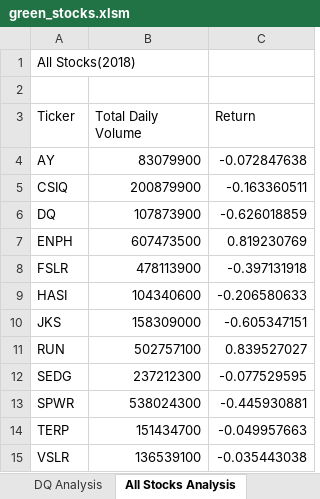
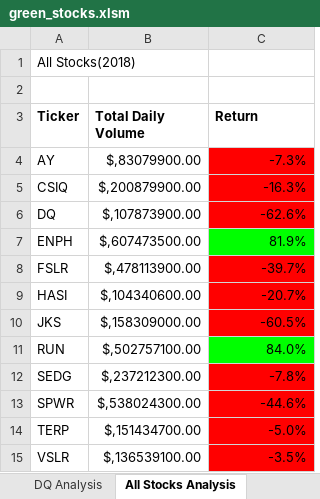
Before and after one commit to roxhensa02/stocks-analysis, an Excel workbook: green_stocks.xlsm, sheet All Stocks Analysis, drawn as a sheet; values as stored, in another font and other column widths than the file's, no borders; the diff names each change by its address in the sheet, - before the commit and + after, or states it on an @@ line.

Commit message:
Add files via upload

```diff
--- a/green_stocks.xlsm (sheet All Stocks Analysis)
+++ b/green_stocks.xlsm (sheet All Stocks Analysis)
-A3:C3 bold: off
+A3:C3 bold: on
-B4 (Total Daily Volume): 83079900
+B4 (Total Daily Volume): $,83079900.00
-C4 (Return): -0.072847638
+C4 (Return): -7.3%
-C4:C6 fill: none
+C4:C6 fill: #FF0000
-B5 (Total Daily Volume): 200879900
+B5 (Total Daily Volume): $,200879900.00
-C5 (Return): -0.163360511
+C5 (Return): -16.3%
-B6 (Total Daily Volume): 107873900
+B6 (Total Daily Volume): $,107873900.00
-C6 (Return): -0.626018859
+C6 (Return): -62.6%
-B7 (Total Daily Volume): 607473500
+B7 (Total Daily Volume): $,607473500.00
-C7 (Return): 0.819230769
+C7 (Return): 81.9%
-C7 fill: none
+C7 fill: #00FF00
-B8 (Total Daily Volume): 478113900
+B8 (Total Daily Volume): $,478113900.00
-C8 (Return): -0.397131918
+C8 (Return): -39.7%
-C8:C10 fill: none
+C8:C10 fill: #FF0000
-B9 (Total Daily Volume): 104340600
+B9 (Total Daily Volume): $,104340600.00
-C9 (Return): -0.206580633
+C9 (Return): -20.7%
-B10 (Total Daily Volume): 158309000
+B10 (Total Daily Volume): $,158309000.00
-C10 (Return): -0.605347151
+C10 (Return): -60.5%
-B11 (Total Daily Volume): 502757100
+B11 (Total Daily Volume): $,502757100.00
-C11 (Return): 0.839527027
+C11 (Return): 84.0%
-C11 fill: none
+C11 fill: #00FF00
-B12 (Total Daily Volume): 237212300
+B12 (Total Daily Volume): $,237212300.00
-C12 (Return): -0.077529595
+C12 (Return): -7.8%
-C12:C15 fill: none
+C12:C15 fill: #FF0000
-B13 (Total Daily Volume): 538024300
+B13 (Total Daily Volume): $,538024300.00
-C13 (Return): -0.445930881
+C13 (Return): -44.6%
-B14 (Total Daily Volume): 151434700
+B14 (Total Daily Volume): $,151434700.00
-C14 (Return): -0.049957663
+C14 (Return): -5.0%
-B15 (Total Daily Volume): 136539100
+B15 (Total Daily Volume): $,136539100.00
-C15 (Return): -0.035443038
+C15 (Return): -3.5%
```
